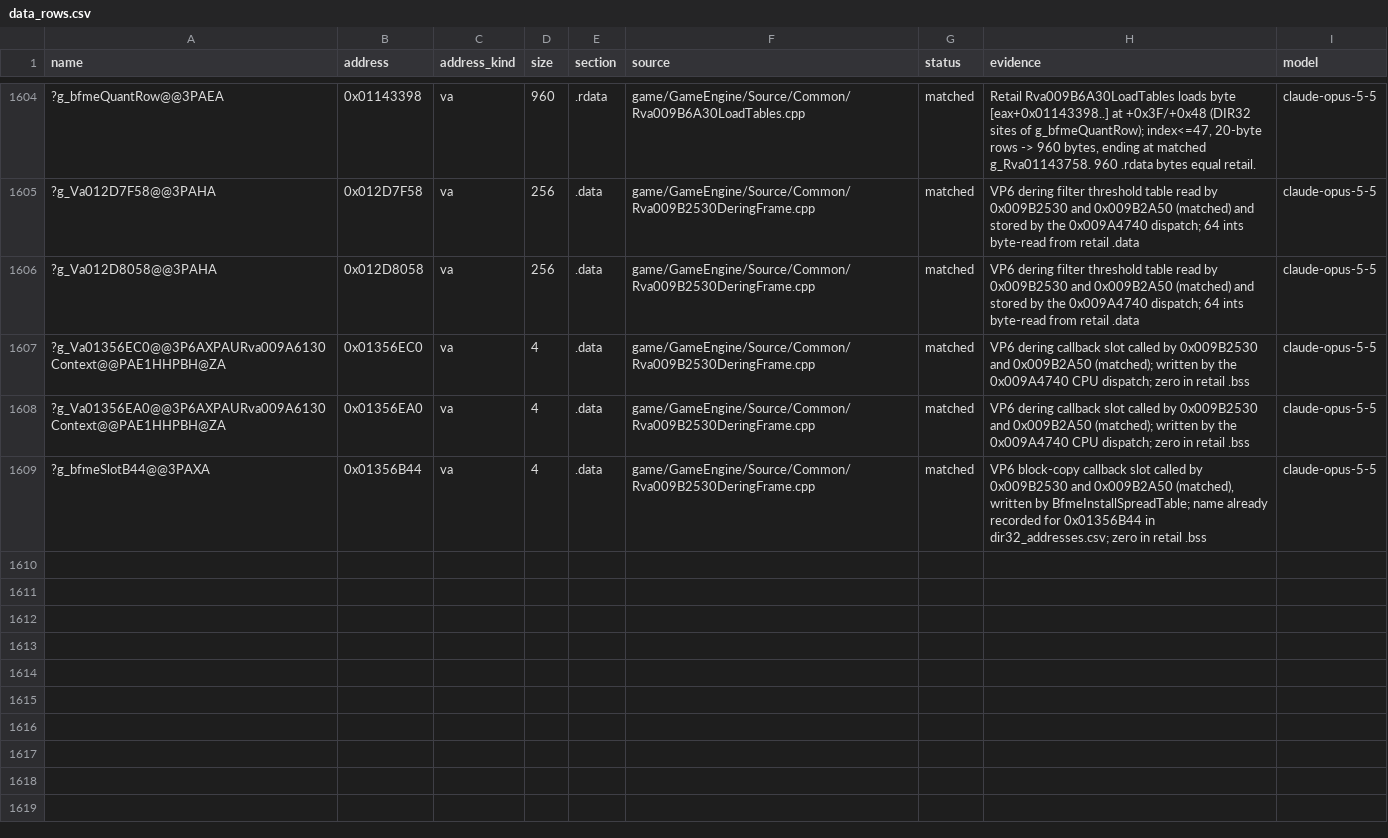
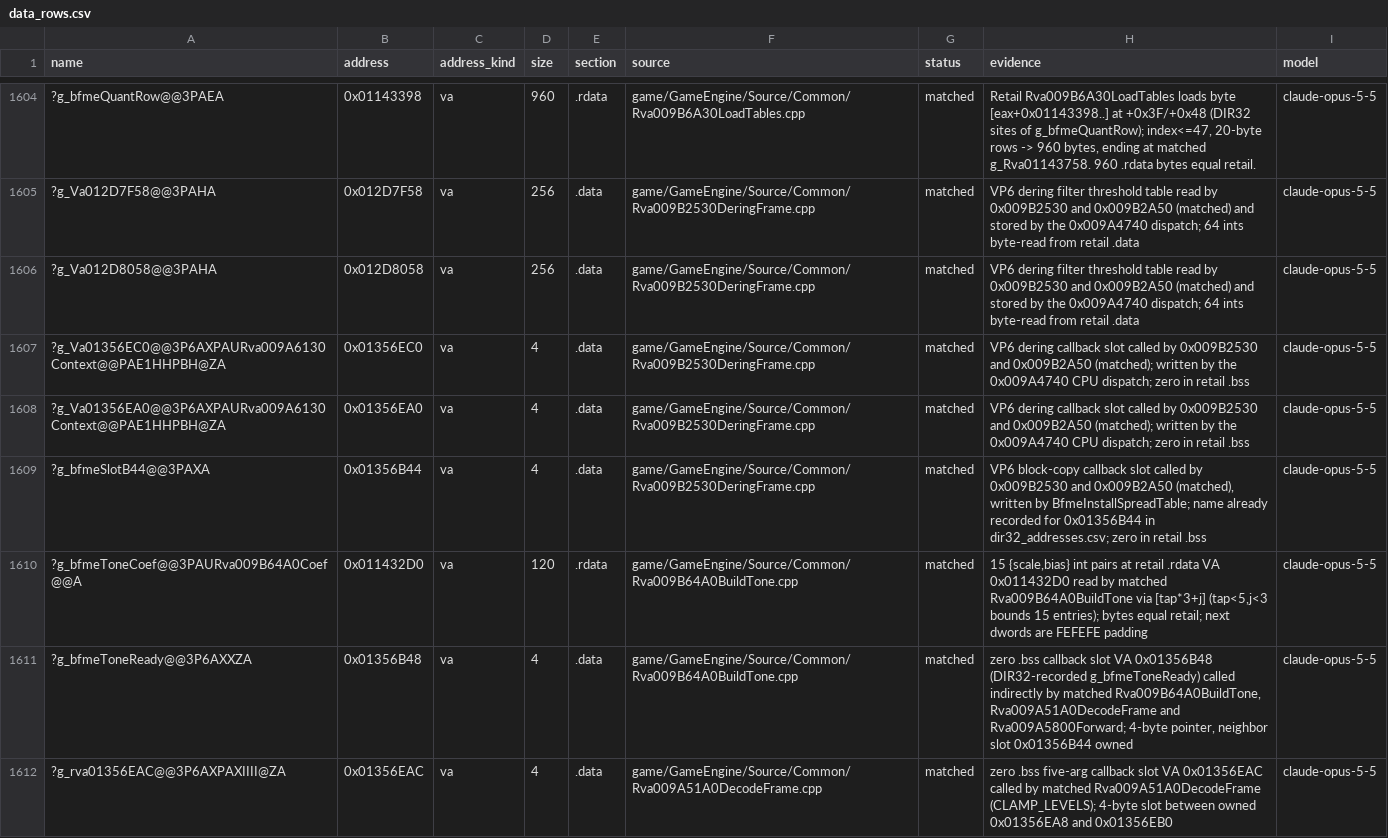
Before and after one commit to AA-plus/Open-BFME-1, a CSV file: targets/game/reverse/data_rows.csv, drawn as a sheet; only a part is shown, gaps mark what is left out; the diff names each change by its address in the sheet, - before the commit and + after, or states it on an @@ line.

```diff
--- a/targets/game/reverse/data_rows.csv
+++ b/targets/game/reverse/data_rows.csv
+row 1610: ?g_bfmeToneCoef@@3PAURva009B64A0Coef@@A | 0x011432D0 | va | 120 | .rdata | game/GameEngine/Source/Common/Rva009B64A0BuildTone.cpp | matched | 15 {scale,bias} int pairs at retail .rdata VA 0x011432D0 read by matched Rva009B64A0BuildTone via [tap*3+j] (tap<5,j<3 bounds 15 entries); bytes equal retail; next dwords are FEFEFE padding | claude-opus-5-5
+row 1611: ?g_bfmeToneReady@@3P6AXXZA | 0x01356B48 | va | 4 | .data | game/GameEngine/Source/Common/Rva009B64A0BuildTone.cpp | matched | zero .bss callback slot VA 0x01356B48 (DIR32-recorded g_bfmeToneReady) called indirectly by matched Rva009B64A0BuildTone, Rva009A51A0DecodeFrame and Rva009A5800Forward; 4-byte pointer, neighbor slot 0x01356B44 owned | claude-opus-5-5
+row 1612: ?g_rva01356EAC@@3P6AXPAXIIII@ZA | 0x01356EAC | va | 4 | .data | game/GameEngine/Source/Common/Rva009A51A0DecodeFrame.cpp | matched | zero .bss five-arg callback slot VA 0x01356EAC called by matched Rva009A51A0DecodeFrame (CLAMP_LEVELS); 4-byte slot between owned 0x01356EA8 and 0x01356EB0 | claude-opus-5-5
```
Also changed, not shown: 2 other files.
